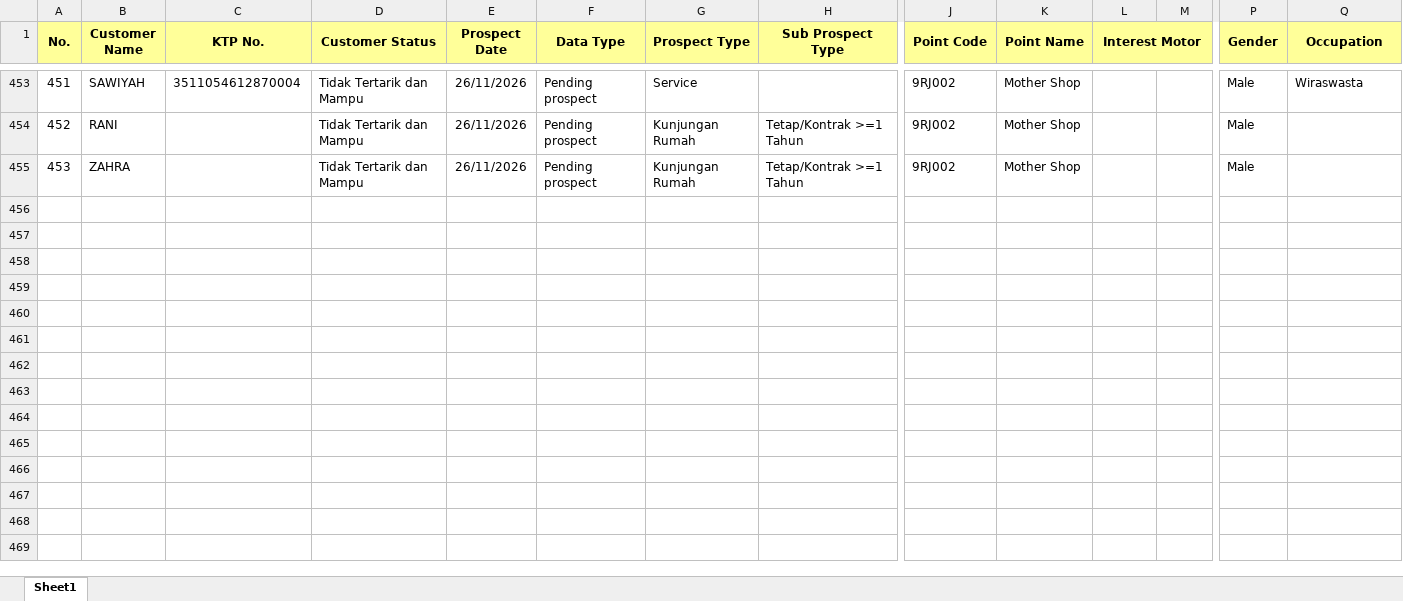
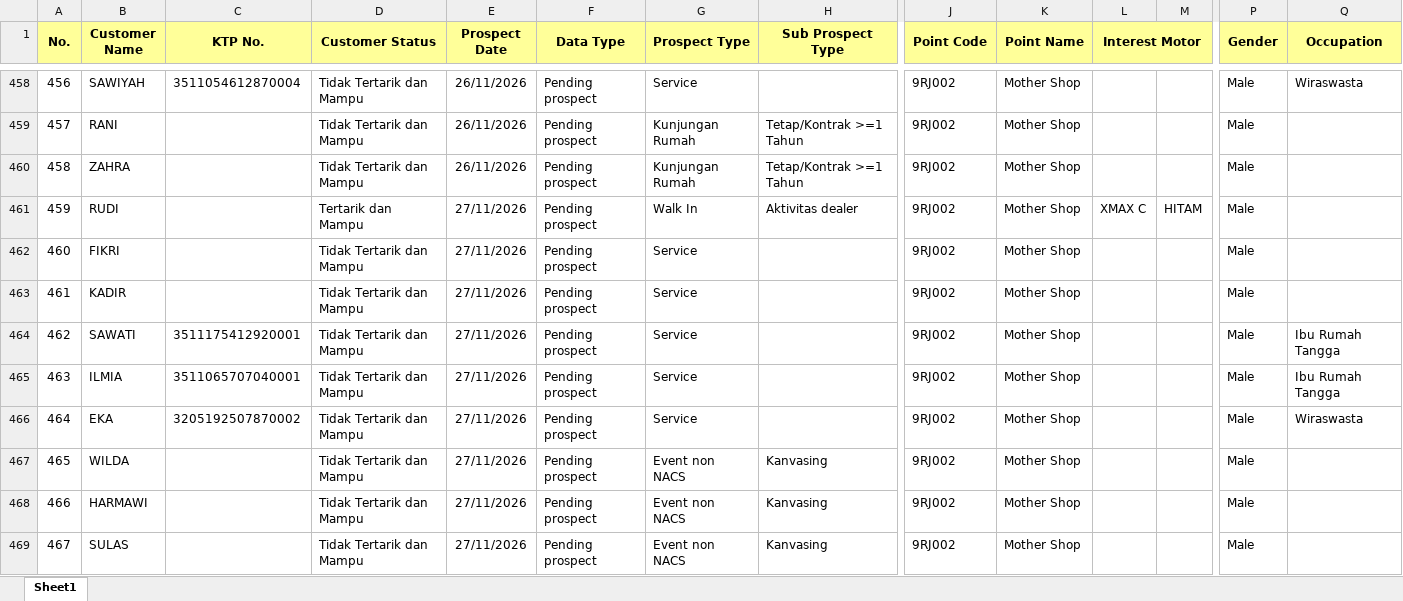
Before and after one commit to egi-jember/bushido-dashboard, an Excel workbook: bushido_raw/database_files/DB NANGKAAN.xlsx, sheet Sheet1, drawn as a sheet; only a part is shown, gaps mark what is left out; values as stored, in another font and other column widths than the file's, no borders; rows hold the shown columns only; the diff covers the shown part only; the diff names each change by its address in the sheet, - before the commit and + after, or states it on an @@ line.

```diff
--- a/bushido_raw/database_files/DB NANGKAAN.xlsx (sheet Sheet1)
+++ b/bushido_raw/database_files/DB NANGKAAN.xlsx (sheet Sheet1)
@@ column A (No.) renumbered between rows 441 and 460 @@
+row 461: 459 | RUDI |  | Tertarik dan Mampu | 27/11/2026 | Pending prospect | Walk In | Aktivitas dealer | 9RJ002 | Mother Shop | XMAX C | HITAM | Male
+row 462: 460 | FIKRI |  | Tidak Tertarik dan Mampu | 27/11/2026 | Pending prospect | Service |  | 9RJ002 | Mother Shop |  |  | Male
+row 463: 461 | KADIR |  | Tidak Tertarik dan Mampu | 27/11/2026 | Pending prospect | Service |  | 9RJ002 | Mother Shop |  |  | Male
+row 464: 462 | SAWATI | 3511175412920001 | Tidak Tertarik dan Mampu | 27/11/2026 | Pending prospect | Service |  | 9RJ002 | Mother Shop |  |  | Male | Ibu Rumah Tangga
+row 465: 463 | ILMIA | 3511065707040001 | Tidak Tertarik dan Mampu | 27/11/2026 | Pending prospect | Service |  | 9RJ002 | Mother Shop |  |  | Male | Ibu Rumah Tangga
+row 466: 464 | EKA | 3205192507870002 | Tidak Tertarik dan Mampu | 27/11/2026 | Pending prospect | Service |  | 9RJ002 | Mother Shop |  |  | Male | Wiraswasta
+row 467: 465 | WILDA |  | Tidak Tertarik dan Mampu | 27/11/2026 | Pending prospect | Event non NACS | Kanvasing | 9RJ002 | Mother Shop |  |  | Male
+row 468: 466 | HARMAWI |  | Tidak Tertarik dan Mampu | 27/11/2026 | Pending prospect | Event non NACS | Kanvasing | 9RJ002 | Mother Shop |  |  | Male
+row 469: 467 | SULAS |  | Tidak Tertarik dan Mampu | 27/11/2026 | Pending prospect | Event non NACS | Kanvasing | 9RJ002 | Mother Shop |  |  | Male
```
Also changed, not shown: 18 added rows elsewhere in this sheet.
